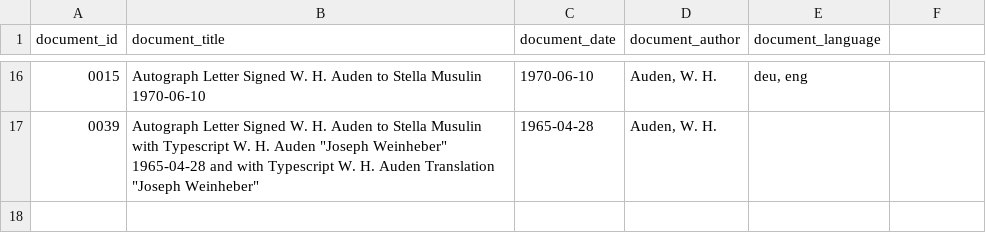
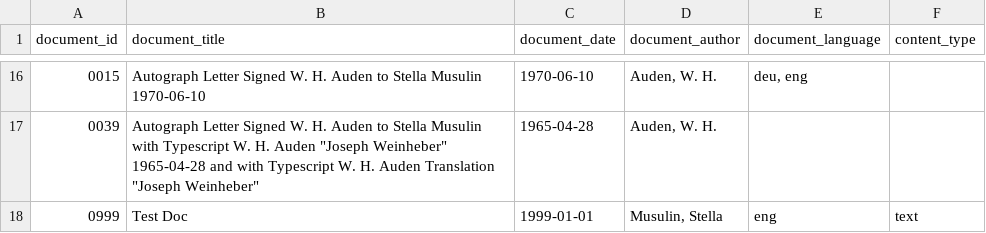
Before and after one commit to Auden-Musulin-Papers/amp-auden-musulin-papers, a CSV file: data/ric_metadata/ric_metadata.csv, drawn as a sheet; only a part is shown, gaps mark what is left out; the diff names each change by its address in the sheet, - before the commit and + after, or states it on an @@ line.

Commit message:
add 'rico:hasContentOfType'

```diff
--- a/data/ric_metadata/ric_metadata.csv
+++ b/data/ric_metadata/ric_metadata.csv
-F1: (empty)
+F1: content_type
+row 18: 0999 | Test Doc | 1999-01-01 | Musulin, Stella | eng | text
```
Also changed, not shown: 1 other file.
